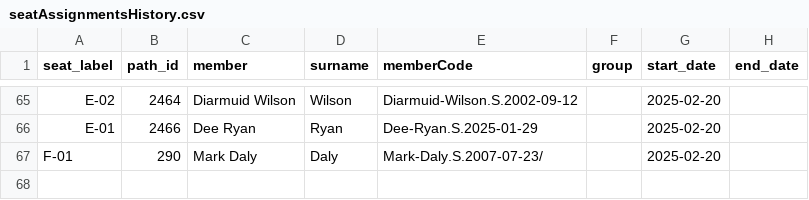
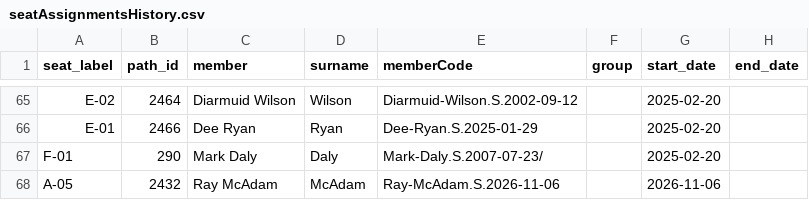
Before and after one commit to bubcass/interactive-chamber, a CSV file: public/seanad/seatAssignmentsHistory.csv, drawn as a sheet; only a part is shown, gaps mark what is left out.

Commit message:
Adding new member

```diff
--- a/public/seanad/seatAssignmentsHistory.csv
+++ b/public/seanad/seatAssignmentsHistory.csv
@@ -67 +67,2 @@ E-01,2466,Dee Ryan,Ryan,Dee-Ryan.S.2025-01-29,,2025-02-20,
 F-01,290,Mark Daly,Daly,Mark-Daly.S.2007-07-23/,,2025-02-20,
+A-05,2432,Ray McAdam,McAdam,Ray-McAdam.S.2026-11-06,,2026-11-06,
```
Also changed, not shown: 1 other file.
